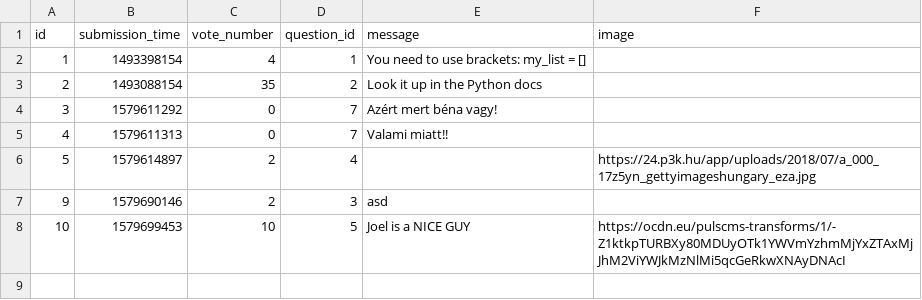
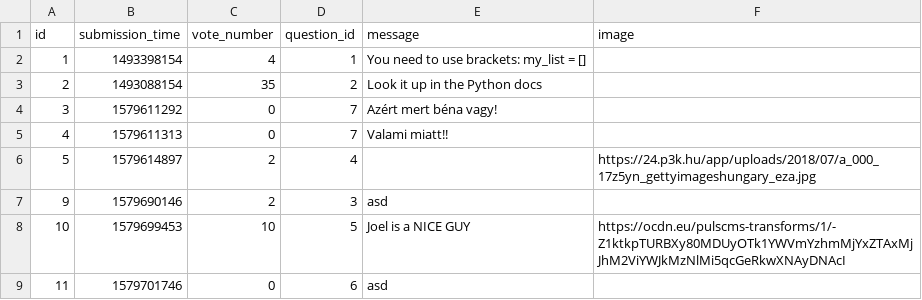
Before and after one commit to CodecoolGlobal/ask-mate-cyphers, a CSV file: sample_data/answer.csv, drawn as a sheet.

```diff
--- a/sample_data/answer.csv
+++ b/sample_data/answer.csv
@@ -8 +8,2 @@ id,submission_time,vote_number,question_id,message,image
 10,1579699453,10,5,Joel is a NICE GUY,https://ocdn.eu/pulscms-transforms/1/-Z1ktkpTURBXy80MDUyOTk1YWVmYzhmMjYxZTAxMjJhM2ViYWJkMzNlMi5qcGeRkwXNAyDNAcI
+11,1579701746,0,6,asd,
```
Also changed, not shown: sample_data/question.csv, 1 other file.
